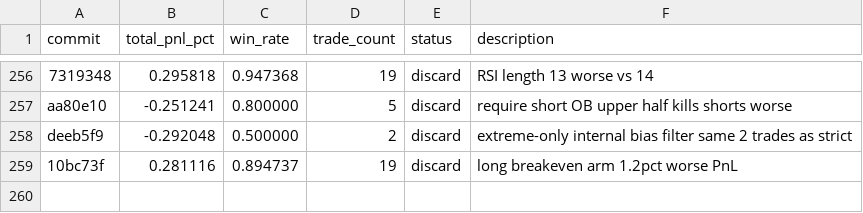
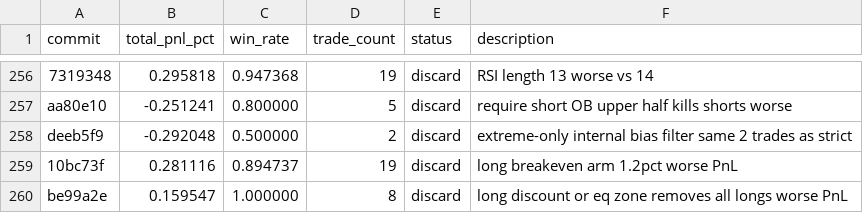
Before and after one commit to RishiJain905/autoresearch, a TSV file: results.tsv, drawn as a sheet; only a part is shown, gaps mark what is left out; the diff names each change by its address in the sheet, - before the commit and + after, or states it on an @@ line.

Commit message:
discard: long discount or eq zone worse

```diff
--- a/results.tsv
+++ b/results.tsv
+row 260: be99a2e | 0.159547 | 1.000000 | 8 | discard | long discount or eq zone removes all longs worse PnL
```
